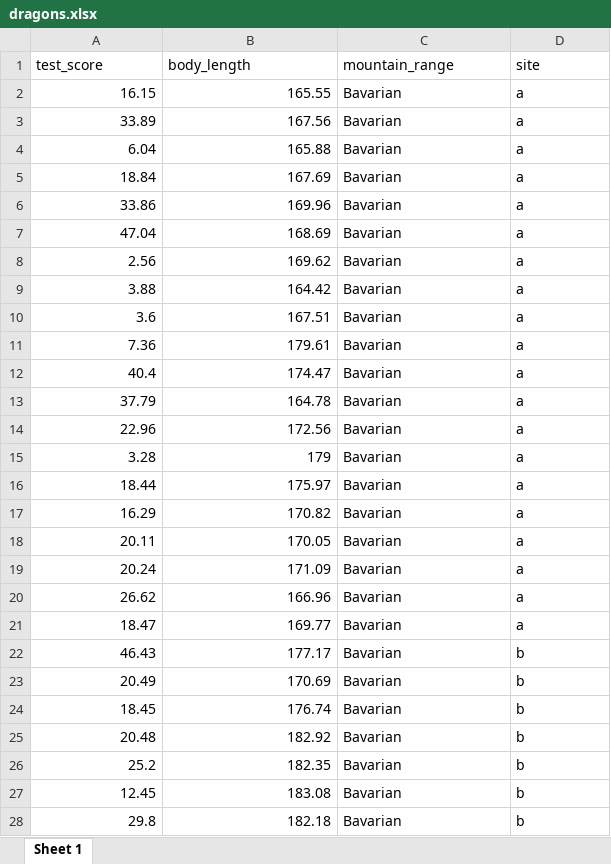
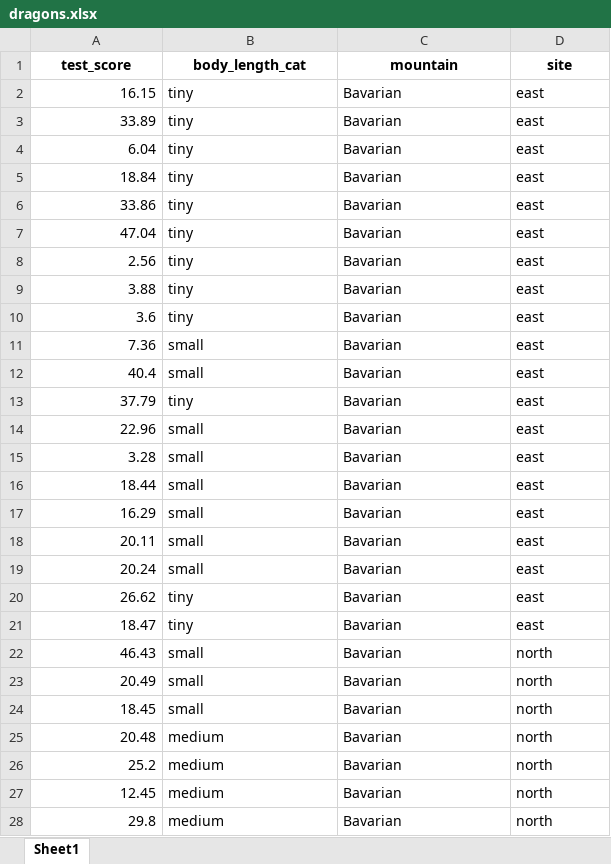
Before and after one commit to jkruppa/jkruppa.github.io, an Excel workbook: data/dragons.xlsx, sheet Sheet1, drawn as a sheet; only a part is shown; values as stored, in another font and other column widths than the file's, no borders; the diff covers the shown part only; the diff names each change by its address in the sheet, - before the commit and + after, or states it on an @@ line.

```diff
--- a/data/dragons.xlsx (sheet Sheet1)
+++ b/data/dragons.xlsx (sheet Sheet1)
-sheet tab: Sheet 1
+sheet tab: Sheet1
@@ A1:D1 bold: off → on, alignment: left → center @@
-B1: body_length
+B1: body_length_cat
-C1: mountain_range
+C1: mountain
-B2 (body_length_cat): 165.55
+B2 (body_length_cat): tiny
-D2:D21 (site): a
+D2:D21 (site): east
-B3 (body_length_cat): 167.56
+B3 (body_length_cat): tiny
-B4 (body_length_cat): 165.88
+B4 (body_length_cat): tiny
-B5 (body_length_cat): 167.69
+B5 (body_length_cat): tiny
-B6 (body_length_cat): 169.96
+B6 (body_length_cat): tiny
-B7 (body_length_cat): 168.69
+B7 (body_length_cat): tiny
-B8 (body_length_cat): 169.62
+B8 (body_length_cat): tiny
-B9 (body_length_cat): 164.42
+B9 (body_length_cat): tiny
-B10 (body_length_cat): 167.51
+B10 (body_length_cat): tiny
-B11 (body_length_cat): 179.61
+B11 (body_length_cat): small
-B12 (body_length_cat): 174.47
+B12 (body_length_cat): small
-B13 (body_length_cat): 164.78
+B13 (body_length_cat): tiny
-B14 (body_length_cat): 172.56
+B14 (body_length_cat): small
-B15 (body_length_cat): 179
+B15 (body_length_cat): small
-B16 (body_length_cat): 175.97
+B16 (body_length_cat): small
-B17 (body_length_cat): 170.82
+B17 (body_length_cat): small
-B18 (body_length_cat): 170.05
+B18 (body_length_cat): small
-B19 (body_length_cat): 171.09
+B19 (body_length_cat): small
-B20 (body_length_cat): 166.96
+B20 (body_length_cat): tiny
-B21 (body_length_cat): 169.77
+B21 (body_length_cat): tiny
-B22 (body_length_cat): 177.17
+B22 (body_length_cat): small
-D22:D28 (site): b
+D22:D28 (site): north
-B23 (body_length_cat): 170.69
+B23 (body_length_cat): small
-B24 (body_length_cat): 176.74
+B24 (body_length_cat): small
-B25 (body_length_cat): 182.92
+B25 (body_length_cat): medium
-B26 (body_length_cat): 182.35
+B26 (body_length_cat): medium
-B27 (body_length_cat): 183.08
+B27 (body_length_cat): medium
-B28 (body_length_cat): 182.18
+B28 (body_length_cat): medium
```
Also changed, not shown: 906 edited cells elsewhere in this sheet, 9 other files.
